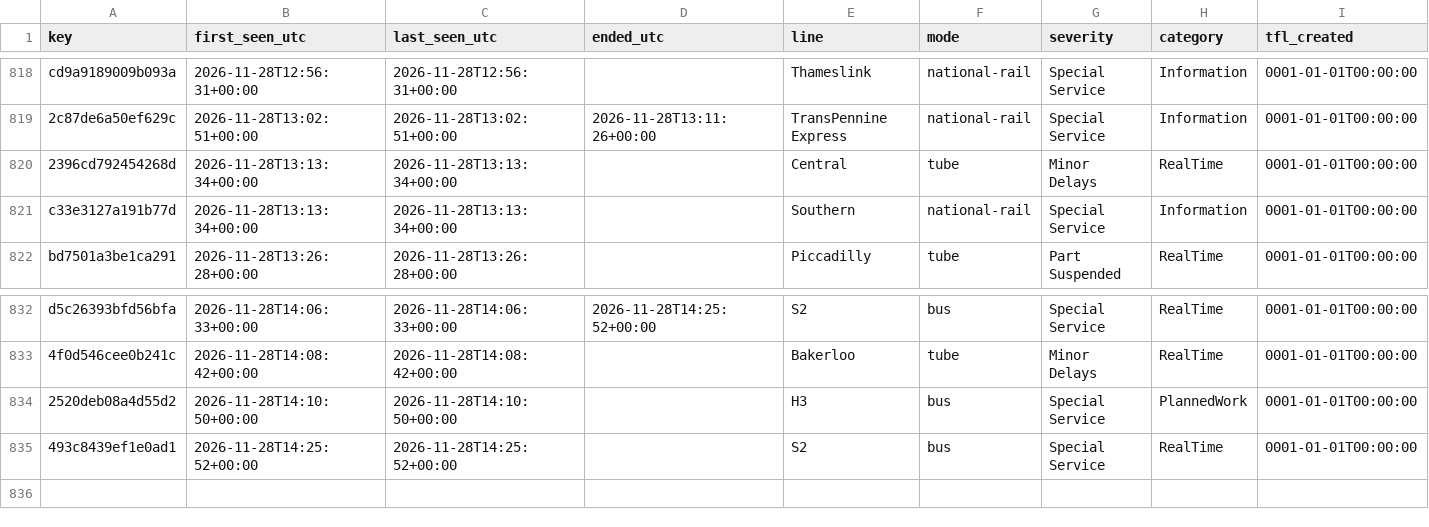
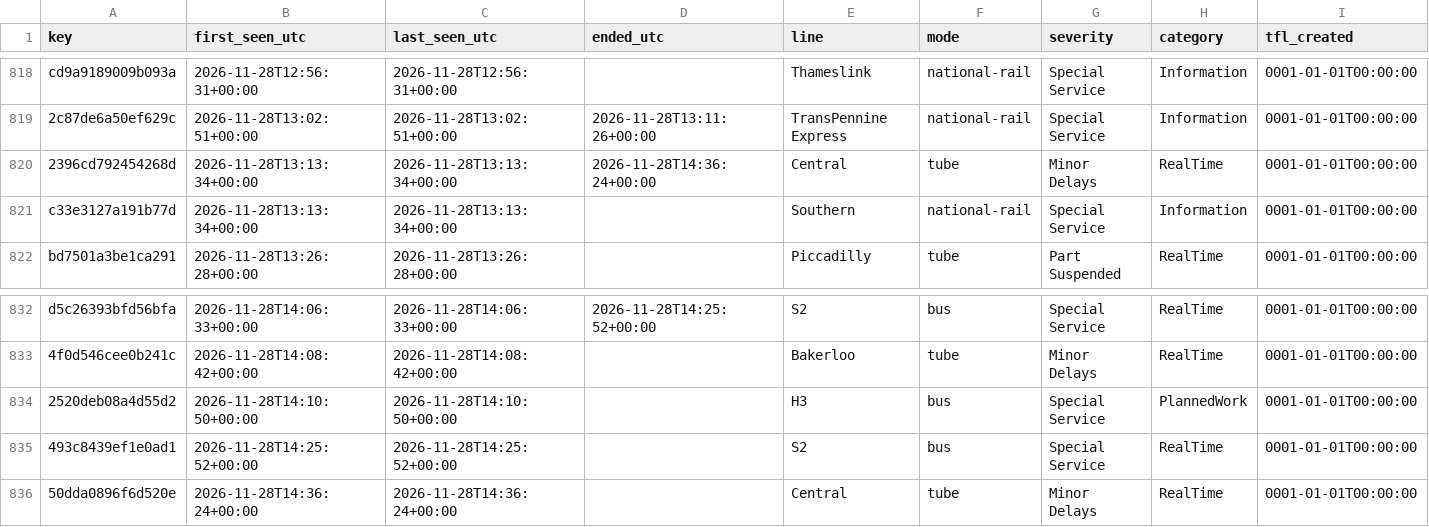
Before and after one commit to amiralichalabi/TfL_report, a CSV file: disruptions.csv, drawn as a sheet; only a part is shown, gaps mark what is left out; rows hold the shown columns only; the diff names each change by its address in the sheet, - before the commit and + after, or states it on an @@ line.

Commit message:
update disruptions

```diff
--- a/disruptions.csv
+++ b/disruptions.csv
-D820 (ended_utc): (empty)
+D820 (ended_utc): 2026-11-28T14:36:24+00:00
+row 836: 50dda0896f6d520e | 2026-11-28T14:36:24+00:00 | 2026-11-28T14:36:24+00:00 |  | Central | tube | Minor Delays | RealTime | 0001-01-01T00:00:00
```
Also changed, not shown: 1 other file.
